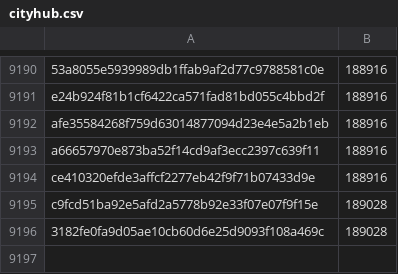
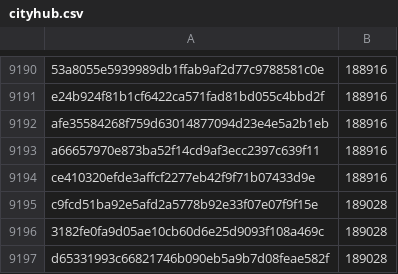
Before and after one commit to davelongdev/pybricks-micropython, a CSV file: cityhub.csv, drawn as a sheet; only a part is shown, gaps mark what is left out; the diff names each change by its address in the sheet, - before the commit and + after, or states it on an @@ line.

Commit message:
cityhub: Add d6533199: 189028 (+0).

```diff
--- a/cityhub.csv
+++ b/cityhub.csv
+row 9197: d65331993c66821746b090eb5a9b7d08feae582f | 189028
```
